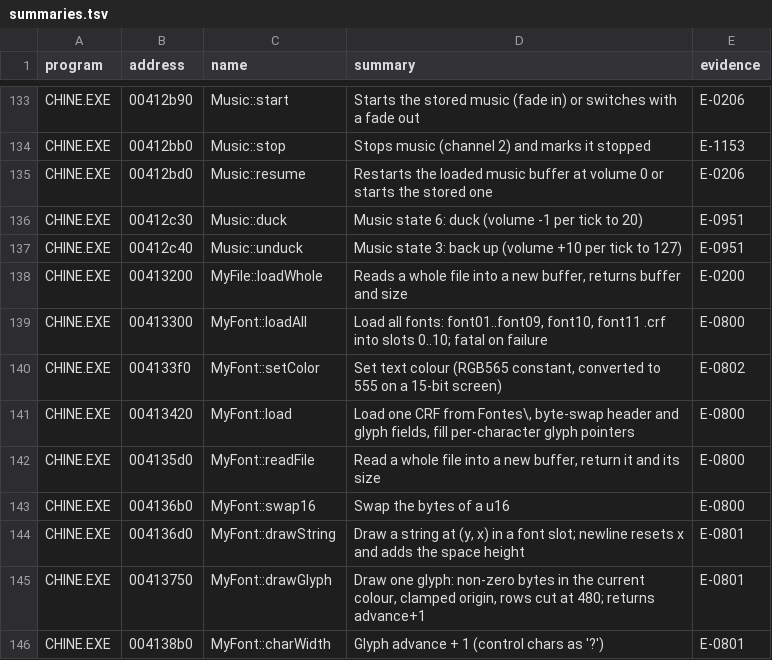
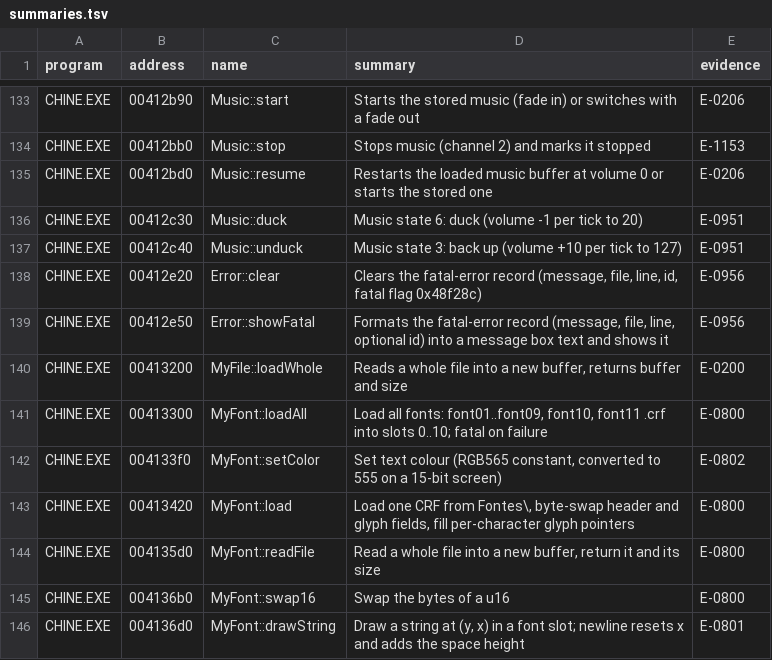
Before and after one commit to nugamus/reimpl-notes, a TSV file: engines/cryomni3d/notes/summaries.tsv, drawn as a sheet; only a part is shown, gaps mark what is left out; the shorter side is filled out with more unchanged rows.

```diff
--- a/engines/cryomni3d/notes/summaries.tsv
+++ b/engines/cryomni3d/notes/summaries.tsv
@@ -137,2 +137,4 @@ CHINE.EXE	00412c30	Music::duck	Music state 6: duck (volume -1 per tick to 20)	E-
 CHINE.EXE	00412c40	Music::unduck	Music state 3: back up (volume +10 per tick to 127)	E-0951
+CHINE.EXE	00412e20	Error::clear	Clears the fatal-error record (message, file, line, id, fatal flag 0x48f28c)	E-0956
+CHINE.EXE	00412e50	Error::showFatal	Formats the fatal-error record (message, file, line, optional id) into a message box text and shows it	E-0956
 CHINE.EXE	00413200	MyFile::loadWhole	Reads a whole file into a new buffer, returns buffer and size	E-0200
```
Also changed, not shown: 2 other files.
